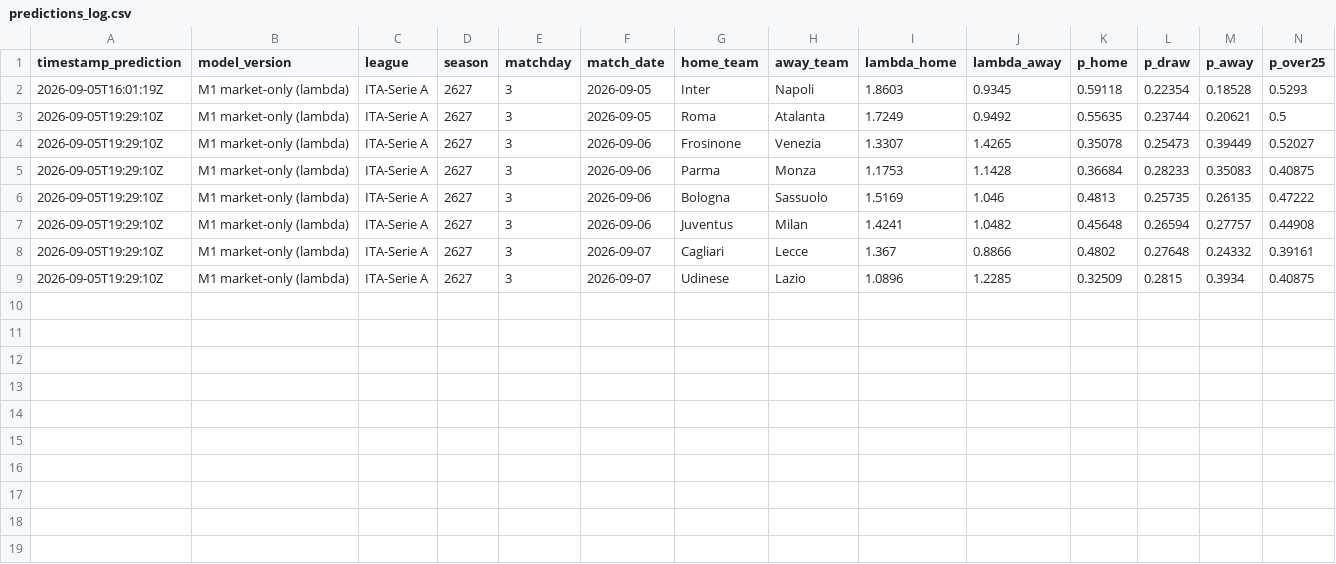
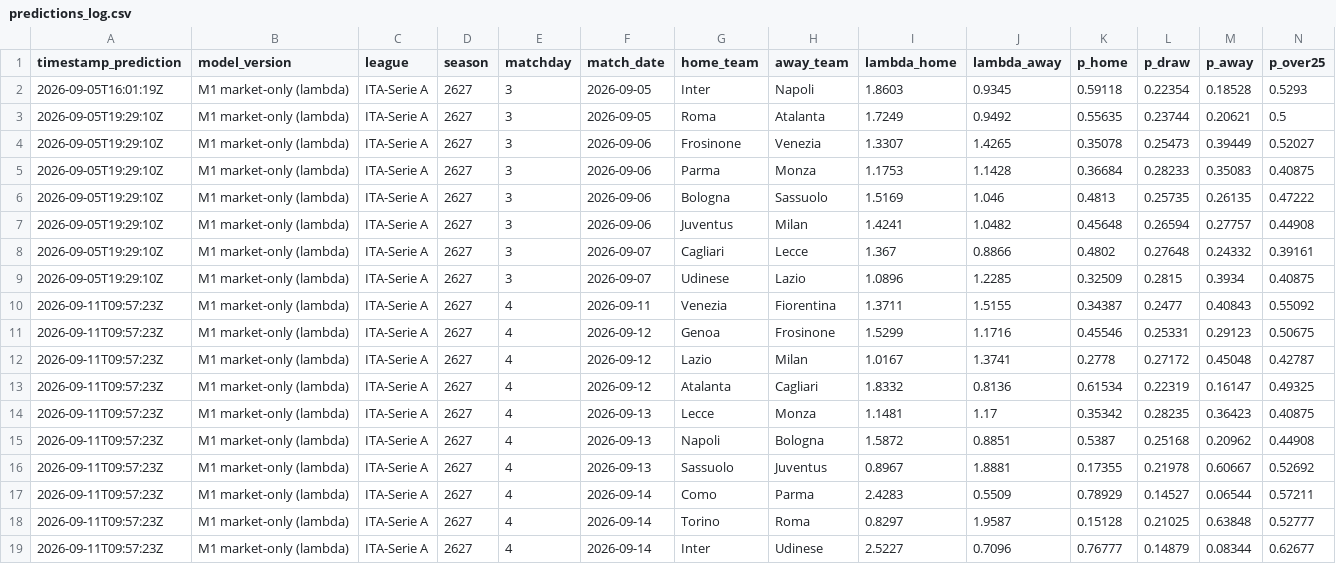
Before and after one commit to SalvatMigliaccio/ProjectSerieAI, a CSV file: track_record/predictions_log.csv, drawn as a sheet; only a part is shown; rows hold the shown columns only; the diff names each change by its address in the sheet, - before the commit and + after, or states it on an @@ line.

```diff
--- a/track_record/predictions_log.csv
+++ b/track_record/predictions_log.csv
+row 10: 2026-09-11T09:57:23Z | M1 market-only (lambda) | ITA-Serie A | 2627 | 4 | 2026-09-11 | Venezia | Fiorentina | 1.3711 | 1.5155 | 0.34387 | 0.2477 | 0.40843 | 0.55092
+row 11: 2026-09-11T09:57:23Z | M1 market-only (lambda) | ITA-Serie A | 2627 | 4 | 2026-09-12 | Genoa | Frosinone | 1.5299 | 1.1716 | 0.45546 | 0.25331 | 0.29123 | 0.50675
+row 12: 2026-09-11T09:57:23Z | M1 market-only (lambda) | ITA-Serie A | 2627 | 4 | 2026-09-12 | Lazio | Milan | 1.0167 | 1.3741 | 0.2778 | 0.27172 | 0.45048 | 0.42787
+row 13: 2026-09-11T09:57:23Z | M1 market-only (lambda) | ITA-Serie A | 2627 | 4 | 2026-09-12 | Atalanta | Cagliari | 1.8332 | 0.8136 | 0.61534 | 0.22319 | 0.16147 | 0.49325
+row 14: 2026-09-11T09:57:23Z | M1 market-only (lambda) | ITA-Serie A | 2627 | 4 | 2026-09-13 | Lecce | Monza | 1.1481 | 1.17 | 0.35342 | 0.28235 | 0.36423 | 0.40875
+row 15: 2026-09-11T09:57:23Z | M1 market-only (lambda) | ITA-Serie A | 2627 | 4 | 2026-09-13 | Napoli | Bologna | 1.5872 | 0.8851 | 0.5387 | 0.25168 | 0.20962 | 0.44908
+row 16: 2026-09-11T09:57:23Z | M1 market-only (lambda) | ITA-Serie A | 2627 | 4 | 2026-09-13 | Sassuolo | Juventus | 0.8967 | 1.8881 | 0.17355 | 0.21978 | 0.60667 | 0.52692
+row 17: 2026-09-11T09:57:23Z | M1 market-only (lambda) | ITA-Serie A | 2627 | 4 | 2026-09-14 | Como | Parma | 2.4283 | 0.5509 | 0.78929 | 0.14527 | 0.06544 | 0.57211
+row 18: 2026-09-11T09:57:23Z | M1 market-only (lambda) | ITA-Serie A | 2627 | 4 | 2026-09-14 | Torino | Roma | 0.8297 | 1.9587 | 0.15128 | 0.21025 | 0.63848 | 0.52777
+row 19: 2026-09-11T09:57:23Z | M1 market-only (lambda) | ITA-Serie A | 2627 | 4 | 2026-09-14 | Inter | Udinese | 2.5227 | 0.7096 | 0.76777 | 0.14879 | 0.08344 | 0.62677
```
Also changed, not shown: 16 other files.
